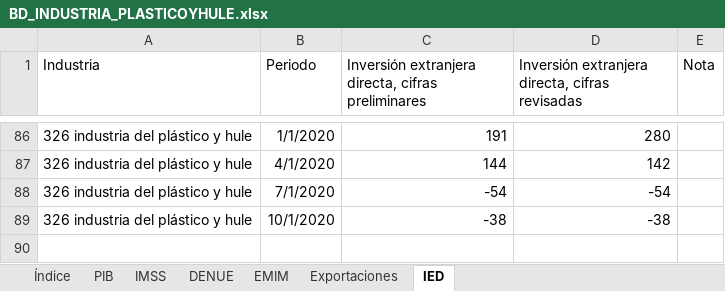
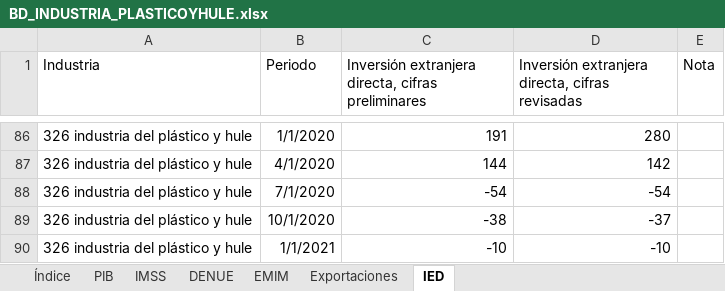
Before and after one commit to DIEEF/SEJ, an Excel workbook: sej_datos/BD_INDUSTRIA_PLASTICOYHULE.xlsx, sheet IED, drawn as a sheet; only a part is shown, gaps mark what is left out; values as stored, in another font and other column widths than the file's, no borders; the diff names each change by its address in the sheet, - before the commit and + after, or states it on an @@ line.

```diff
--- a/sej_datos/BD_INDUSTRIA_PLASTICOYHULE.xlsx (sheet IED)
+++ b/sej_datos/BD_INDUSTRIA_PLASTICOYHULE.xlsx (sheet IED)
-D89: -38
+D89: -37
+row 90: 326 industria del plástico y hule | 1/1/2021 | -10 | -10
```
Also changed, not shown: sheet Índice, sej_datos/BD_INDUSTRIA_ALIMENTARIA.xlsx, sej_datos/BD_INDUSTRIA_BEBIDASYTABACO.xlsx, 19 other files.
